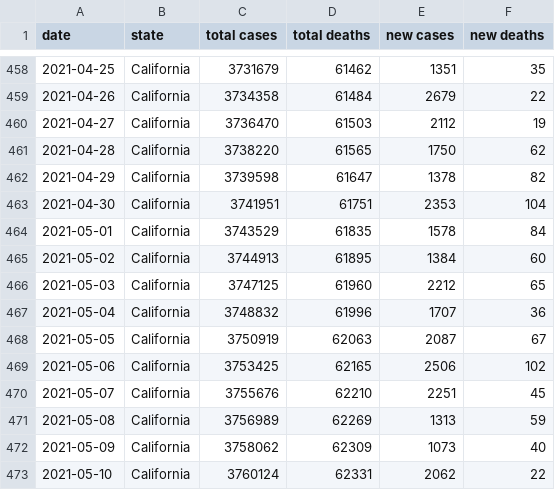
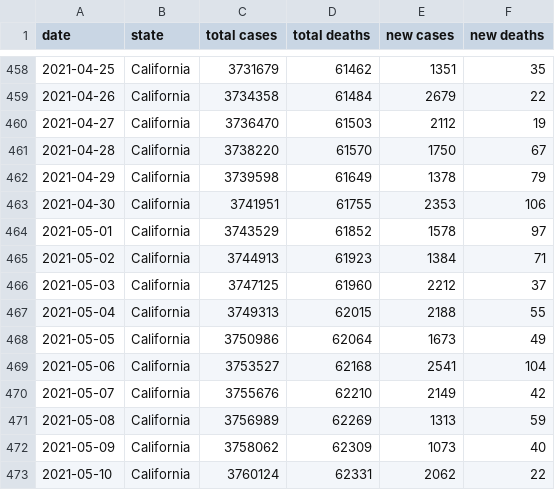
Before and after one commit to Aloereed/covid-19-data, a CSV file: states/California.csv, drawn as a sheet; only a part is shown, gaps mark what is left out.

Commit message:
Updating data.

```diff
--- a/states/California.csv
+++ b/states/California.csv
@@ -460,12 +460,12 @@ date,state,total cases,total deaths,new cases,new deaths
 2021-04-27,California,3736470,61503,2112,19
-2021-04-28,California,3738220,61565,1750,62
-2021-04-29,California,3739598,61647,1378,82
-2021-04-30,California,3741951,61751,2353,104
-2021-05-01,California,3743529,61835,1578,84
-2021-05-02,California,3744913,61895,1384,60
-2021-05-03,California,3747125,61960,2212,65
-2021-05-04,California,3748832,61996,1707,36
-2021-05-05,California,3750919,62063,2087,67
-2021-05-06,California,3753425,62165,2506,102
-2021-05-07,California,3755676,62210,2251,45
+2021-04-28,California,3738220,61570,1750,67
+2021-04-29,California,3739598,61649,1378,79
+2021-04-30,California,3741951,61755,2353,106
+2021-05-01,California,3743529,61852,1578,97
+2021-05-02,California,3744913,61923,1384,71
+2021-05-03,California,3747125,61960,2212,37
+2021-05-04,California,3749313,62015,2188,55
+2021-05-05,California,3750986,62064,1673,49
+2021-05-06,California,3753527,62168,2541,104
+2021-05-07,California,3755676,62210,2149,42
 2021-05-08,California,3756989,62269,1313,59
```
Also changed, not shown: states/Iowa.csv, states/New Mexico.csv, 6 other files.
